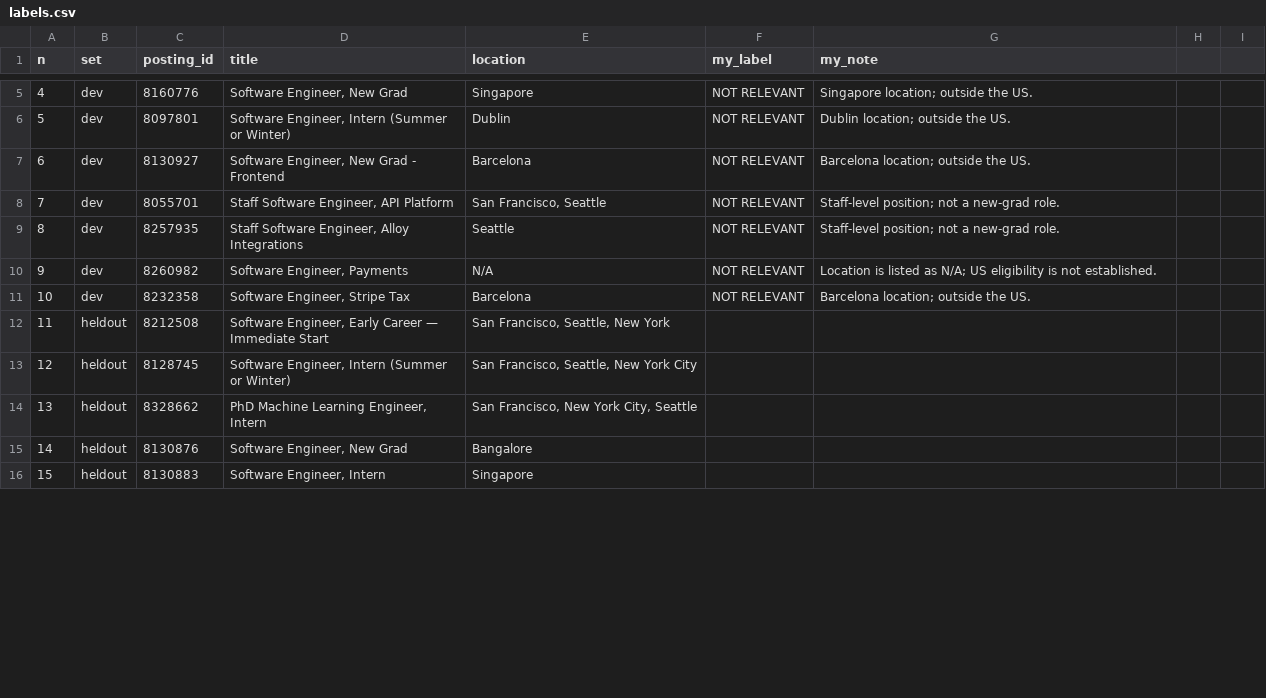
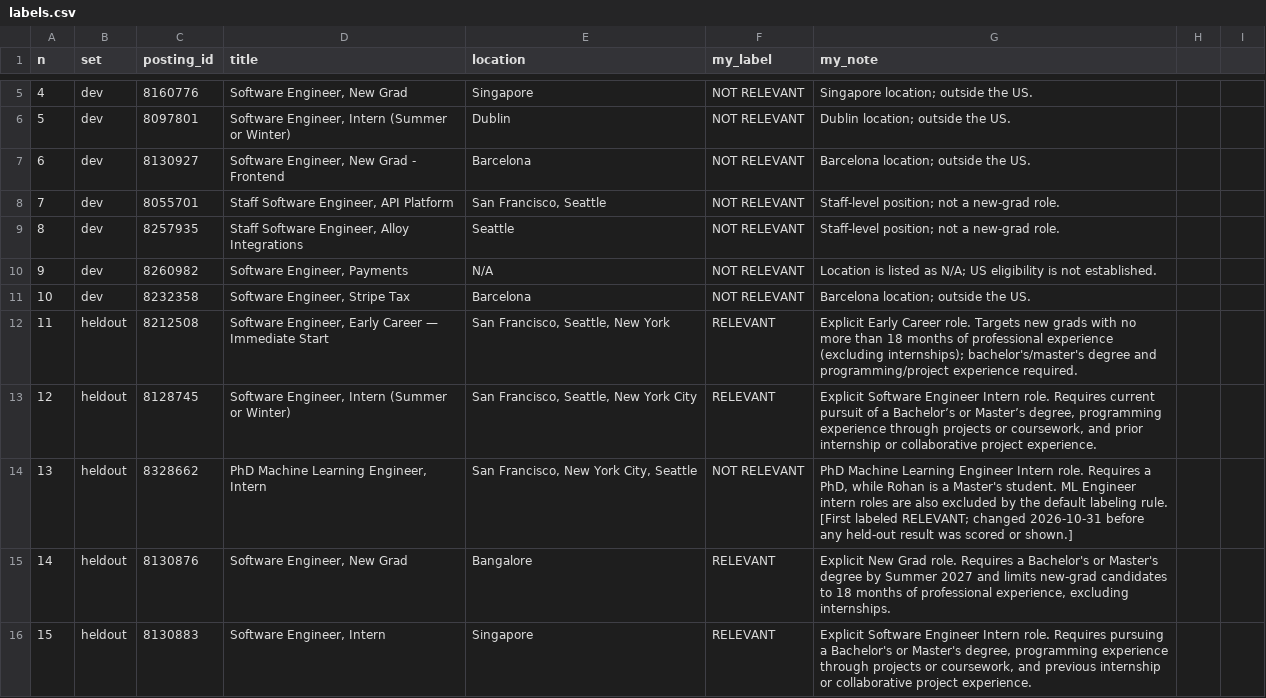
Before and after one commit to aravindravi7/prompt-engineering-and-agentic-ai, a CSV file: fall-2026/arundhati-k/js1-contract-and-watch/labeling/labels.csv, drawn as a sheet; only a part is shown, gaps mark what is left out; the diff covers the shown part only.

```diff
--- a/fall-2026/arundhati-k/js1-contract-and-watch/labeling/labels.csv
+++ b/fall-2026/arundhati-k/js1-contract-and-watch/labeling/labels.csv
@@ -11,6 +11,6 @@ n,set,posting_id,title,location,my_label,my_note
 10,dev,8232358,"Software Engineer, Stripe Tax",Barcelona,NOT RELEVANT,Barcelona location; outside the US.
-11,heldout,8212508,"Software Engineer, Early Career — Immediate Start","San Francisco, Seattle, New York",,
-12,heldout,8128745,"Software Engineer, Intern (Summer or Winter)","San Francisco, Seattle, New York City",,
-13,heldout,8328662,"PhD Machine Learning Engineer, Intern","San Francisco, New York City, Seattle",,
-14,heldout,8130876,"Software Engineer, New Grad",Bangalore,,
-15,heldout,8130883,"Software Engineer, Intern",Singapore,,
+11,heldout,8212508,"Software Engineer, Early Career — Immediate Start","San Francisco, Seattle, New York",RELEVANT,Explicit Early Career role. Targets new grads with no more than 18 months of professional experience (excluding internships); bachelor's/master's degree and programming/project experience required.
+12,heldout,8128745,"Software Engineer, Intern (Summer or Winter)","San Francisco, Seattle, New York City",RELEVANT,"Explicit Software Engineer Intern role. Requires current pursuit of a Bachelor’s or Master’s degree, programming experience through projects or coursework, and prior internship or collaborative project experience."
+13,heldout,8328662,"PhD Machine Learning Engineer, Intern","San Francisco, New York City, Seattle",NOT RELEVANT,"PhD Machine Learning Engineer Intern role. Requires a PhD, while Rohan is a Master's student. ML Engineer intern roles are also excluded by the default labeling rule. [First labeled RELEVANT; changed 2026-10-31 before any held-out result was scored or shown.]"
+14,heldout,8130876,"Software Engineer, New Grad",Bangalore,RELEVANT,"Explicit New Grad role. Requires a Bachelor's or Master's degree by Summer 2027 and limits new-grad candidates to 18 months of professional experience, excluding internships."
+15,heldout,8130883,"Software Engineer, Intern",Singapore,RELEVANT,"Explicit Software Engineer Intern role. Requires pursuing a Bachelor's or Master's degree, programming experience through projects or coursework, and previous internship or collaborative project experience."
```
Also changed, not shown: 13 edited cells elsewhere in this file, 7 other files.
